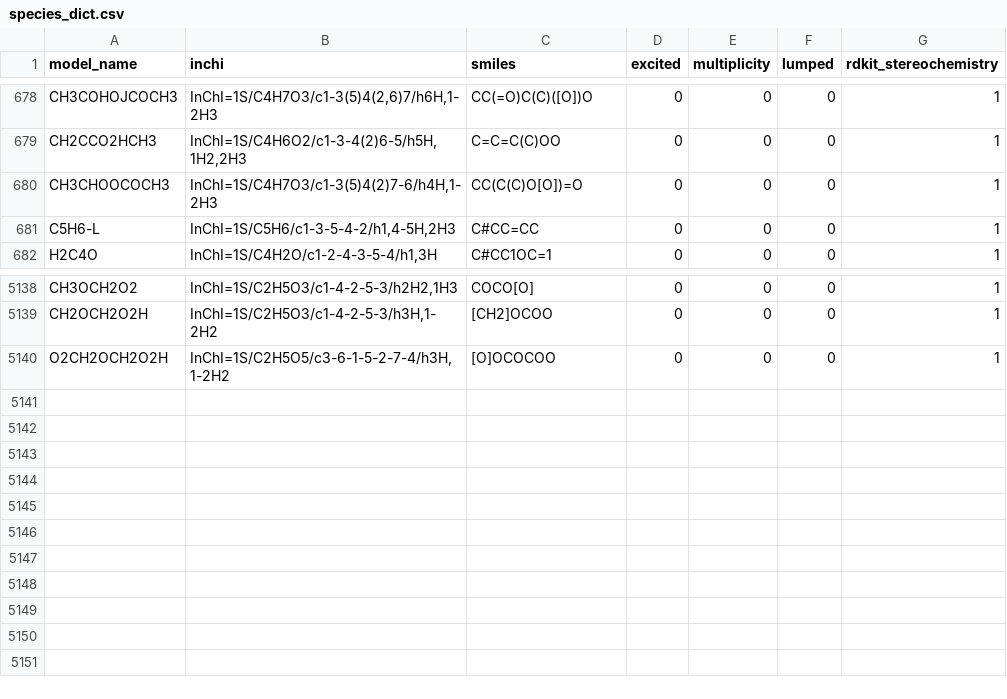
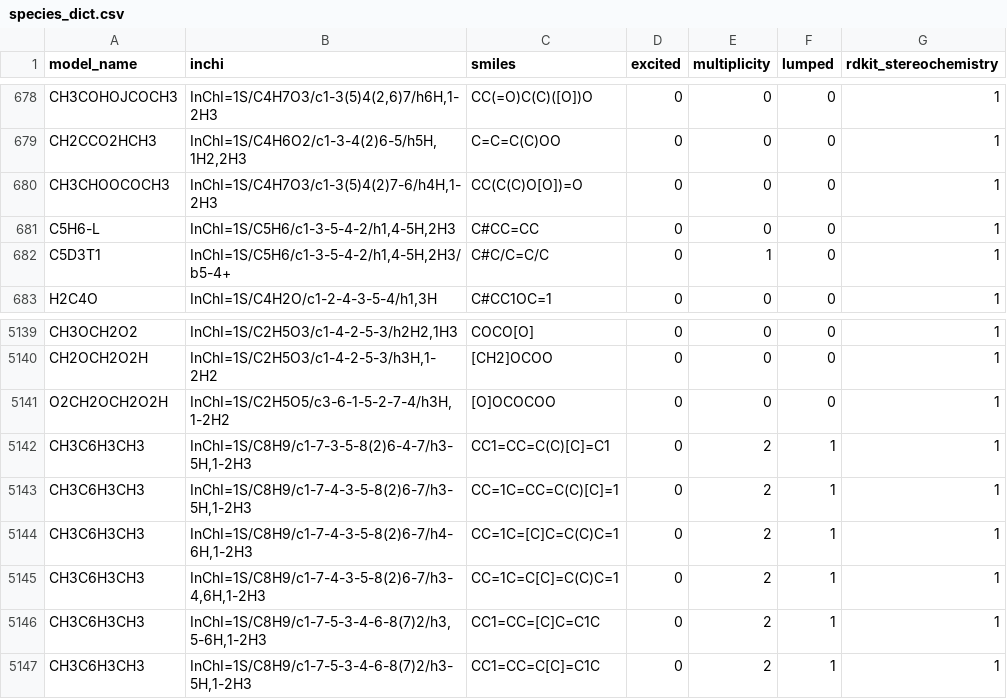
Before and after one commit to C3Mech/C3Mech, a CSV file: SPECIES_DICTIONARY/species_dict.csv, drawn as a sheet; only a part is shown, gaps mark what is left out.

Commit message:
added missing species to the species dictionary; added CI to test Windows and Linux; copied revisions for Windows paths

```diff
--- a/SPECIES_DICTIONARY/species_dict.csv
+++ b/SPECIES_DICTIONARY/species_dict.csv
@@ -681,2 +681,3 @@ CH3CHOOCOCH3,"InChI=1S/C4H7O3/c1-3(5)4(2)7-6/h4H,1-2H3",CC(C(C)O[O])=O,0,0,0,1
 C5H6-L,"InChI=1S/C5H6/c1-3-5-4-2/h1,4-5H,2H3",C#CC=CC,0,0,0,1
+C5D3T1,"InChI=1S/C5H6/c1-3-5-4-2/h1,4-5H,2H3/b5-4+",C#C/C=C/C,0,1,0,1
 H2C4O,"InChI=1S/C4H2O/c1-2-4-3-5-4/h1,3H",C#CC1OC=1,0,0,0,1
@@ -5140 +5141,7 @@ CH2OCH2O2H,"InChI=1S/C2H5O3/c1-4-2-5-3/h3H,1-2H2",[CH2]OCOO,0,0,0,1
 O2CH2OCH2O2H,"InChI=1S/C2H5O5/c3-6-1-5-2-7-4/h3H,1-2H2",[O]OCOCOO,0,0,0,1
+CH3C6H3CH3,"InChI=1S/C8H9/c1-7-3-5-8(2)6-4-7/h3-5H,1-2H3",CC1=CC=C(C)[C]=C1,0,2,1,1
+CH3C6H3CH3,"InChI=1S/C8H9/c1-7-4-3-5-8(2)6-7/h3-5H,1-2H3",CC=1C=CC=C(C)[C]=1,0,2,1,1
+CH3C6H3CH3,"InChI=1S/C8H9/c1-7-4-3-5-8(2)6-7/h4-6H,1-2H3",CC=1C=[C]C=C(C)C=1,0,2,1,1
+CH3C6H3CH3,"InChI=1S/C8H9/c1-7-4-3-5-8(2)6-7/h3-4,6H,1-2H3",CC=1C=C[C]=C(C)C=1,0,2,1,1
+CH3C6H3CH3,"InChI=1S/C8H9/c1-7-5-3-4-6-8(7)2/h3,5-6H,1-2H3",CC1=CC=[C]C=C1C,0,2,1,1
+CH3C6H3CH3,"InChI=1S/C8H9/c1-7-5-3-4-6-8(7)2/h3-5H,1-2H3",CC1=CC=C[C]=C1C,0,2,1,1
```
Also changed, not shown: 5 other files.
